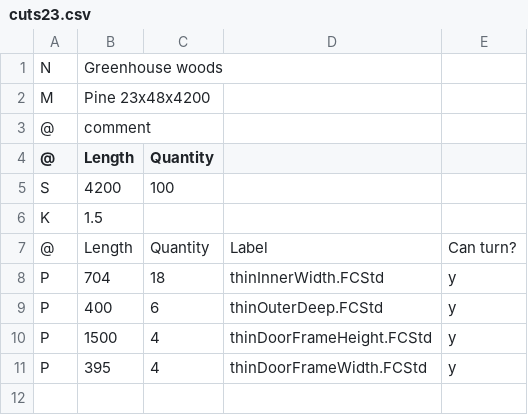
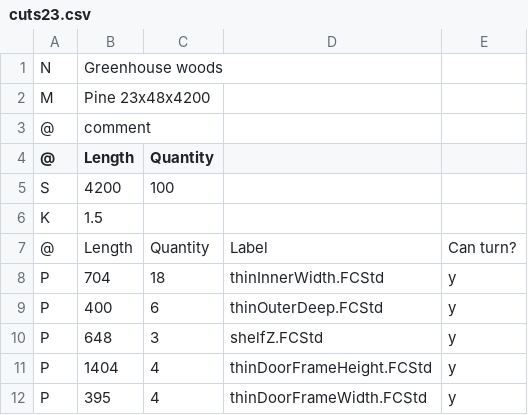
Before and after one commit to malcp/small-greenhouse, a CSV file: cuts23.csv, drawn as a sheet.

Commit message:
Shelfs are Zs

```diff
--- a/cuts23.csv
+++ b/cuts23.csv
@@ -9,3 +9,4 @@ P,704,18,thinInnerWidth.FCStd,y
 P,400,6,thinOuterDeep.FCStd,y
-P,1500,4,thinDoorFrameHeight.FCStd,y
+P,648,3,shelfZ.FCStd,y
+P,1404,4,thinDoorFrameHeight.FCStd,y
 P,395,4,thinDoorFrameWidth.FCStd,y
```
Also changed, not shown: 24 other files.
